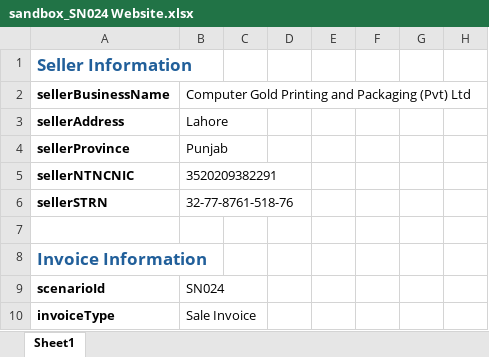
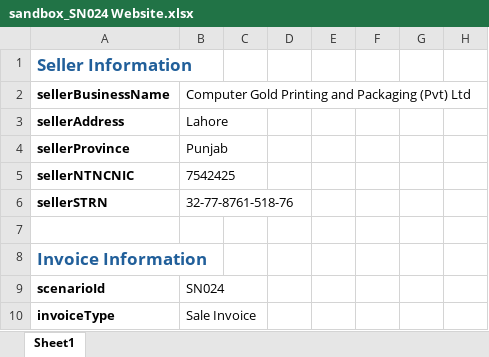
Before and after one commit to sheikhhamid221122/work, an Excel workbook: uploads/sandbox_SN024 Website.xlsx, sheet Sheet1, drawn as a sheet; only a part is shown; values as stored, in another font and other column widths than the file's, no borders; the diff names each change by its address in the sheet, - before the commit and + after, or states it on an @@ line.

```diff
--- a/uploads/sandbox_SN024 Website.xlsx (sheet Sheet1)
+++ b/uploads/sandbox_SN024 Website.xlsx (sheet Sheet1)
-B5: 3520209382291
+B5: 7542425
```
Also changed, not shown: 8 other files.
